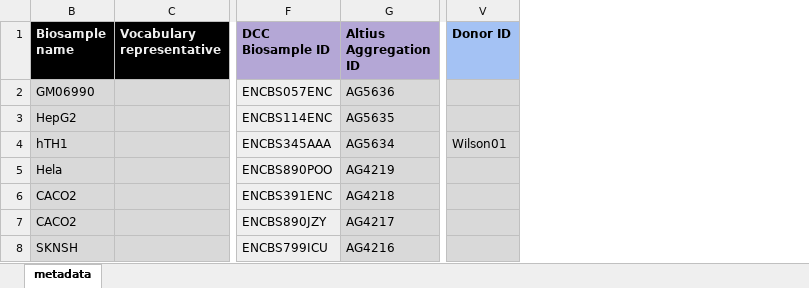
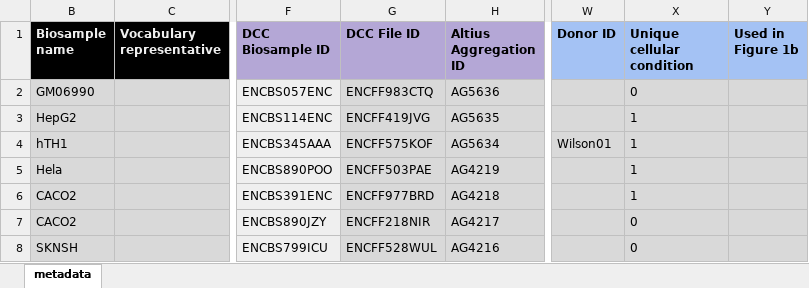
Before and after one commit to meuleman/meuleman.github.io, an Excel workbook: DHS_Index_and_Vocabulary_metadata.xlsx, sheet metadata, drawn as a sheet; only a part is shown, gaps mark what is left out; values as stored, in another font and other column widths than the file's, no borders; charts and pictures and conditional formats and table styles not drawn; the diff covers the shown part only; the diff names each change by its address in the sheet, - before the commit and + after, or states it on an @@ line.

```diff
--- a/DHS_Index_and_Vocabulary_metadata.xlsx (sheet metadata)
+++ b/DHS_Index_and_Vocabulary_metadata.xlsx (sheet metadata)
+column G (DCC File ID), rows 2-8: ENCFF983CTQ | ENCFF419JVG | ENCFF575KOF | ENCFF503PAE | ENCFF977BRD | ENCFF218NIR | ENCFF528WUL
+column X (Unique cellular condition), rows 2-8: 0 | 1 | 1 | 1 | 1 | 0 | 0
+column Y (Used in Figure 1b), empty
```
Also changed, not shown: 1 added row and 30 edited cells elsewhere in this sheet, 7 other files.
